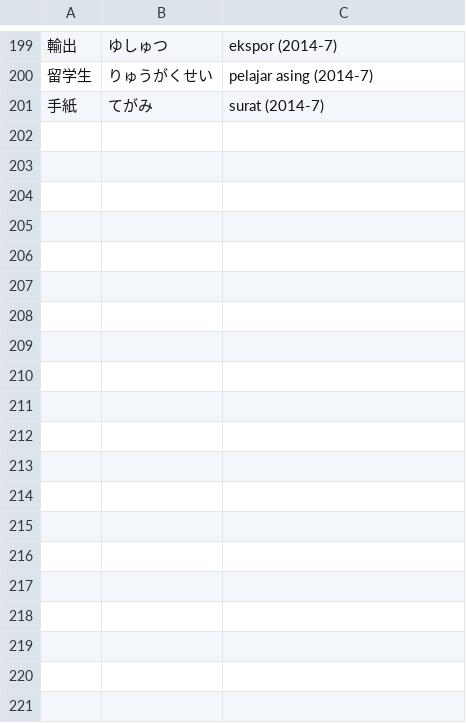
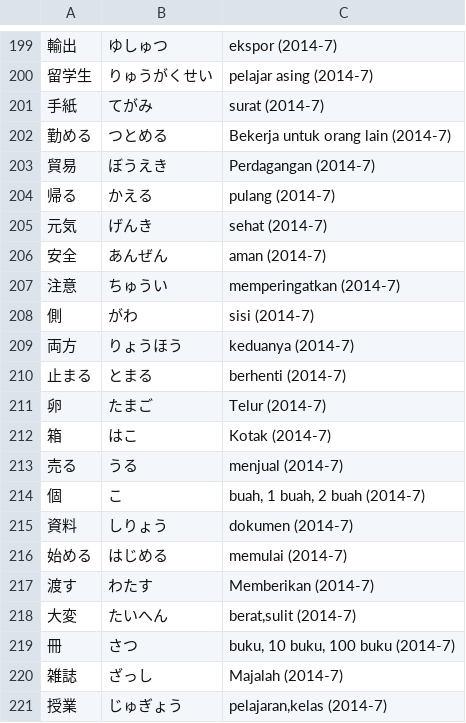
Before and after one commit to moemoe89/simple-quizify, a CSV file: jlpt-soal-asli-n4-kanji.csv, drawn as a sheet; only a part is shown, gaps mark what is left out; the diff covers the shown part only; the diff names each change by its address in the sheet, - before the commit and + after, or states it on an @@ line.

Commit message:
feat: add some n4 kanji from 2021-12

```diff
--- a/jlpt-soal-asli-n4-kanji.csv
+++ b/jlpt-soal-asli-n4-kanji.csv
+row 202: 勤める | つとめる | Bekerja untuk orang lain (2014-7)
+row 203: 貿易 | ぼうえき | Perdagangan (2014-7)
+row 204: 帰る | かえる | pulang (2014-7)
+row 205: 元気 | げんき | sehat (2014-7)
+row 206: 安全 | あんぜん | aman (2014-7)
+row 207: 注意 | ちゅうい | memperingatkan (2014-7)
+row 208: 側 | がわ | sisi (2014-7)
+row 209: 両方 | りょうほう | keduanya (2014-7)
+row 210: 止まる | とまる | berhenti (2014-7)
+row 211: 卵 | たまご | Telur (2014-7)
+row 212: 箱 | はこ | Kotak (2014-7)
+row 213: 売る | うる | menjual (2014-7)
+row 214: 個 | こ | buah, 1 buah, 2 buah (2014-7)
+row 215: 資料 | しりょう | dokumen (2014-7)
+row 216: 始める | はじめる | memulai (2014-7)
+row 217: 渡す | わたす | Memberikan (2014-7)
+row 218: 大変 | たいへん | berat,sulit (2014-7)
+row 219: 冊 | さつ | buku, 10 buku, 100 buku (2014-7)
+row 220: 雑誌 | ざっし | Majalah (2014-7)
+row 221: 授業 | じゅぎょう | pelajaran,kelas (2014-7)
```
Also changed, not shown: 25 added rows, 1 removed row and 16 edited cells elsewhere in this file, semua-kanji-kosakata-n4-n5.csv.
